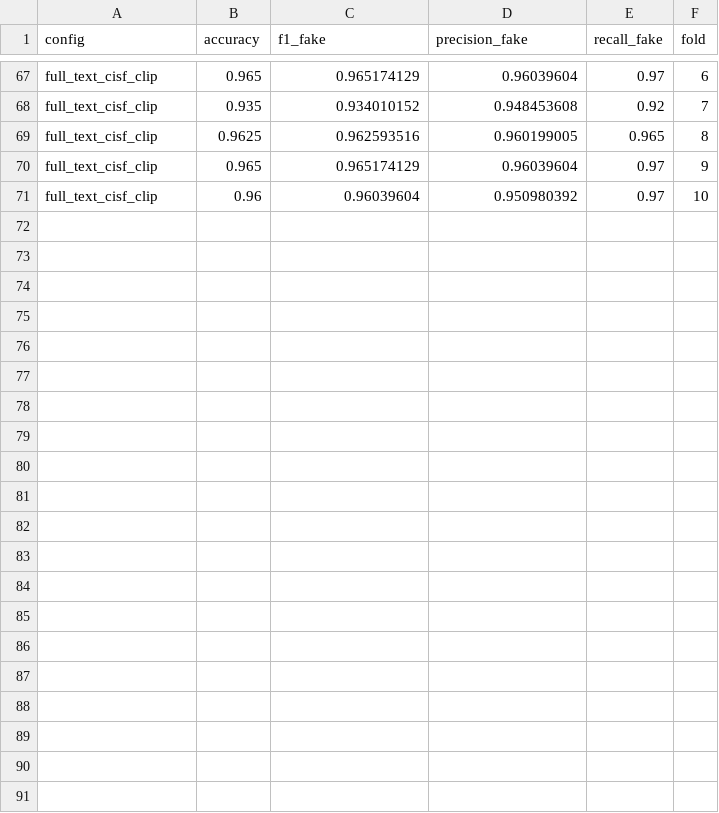
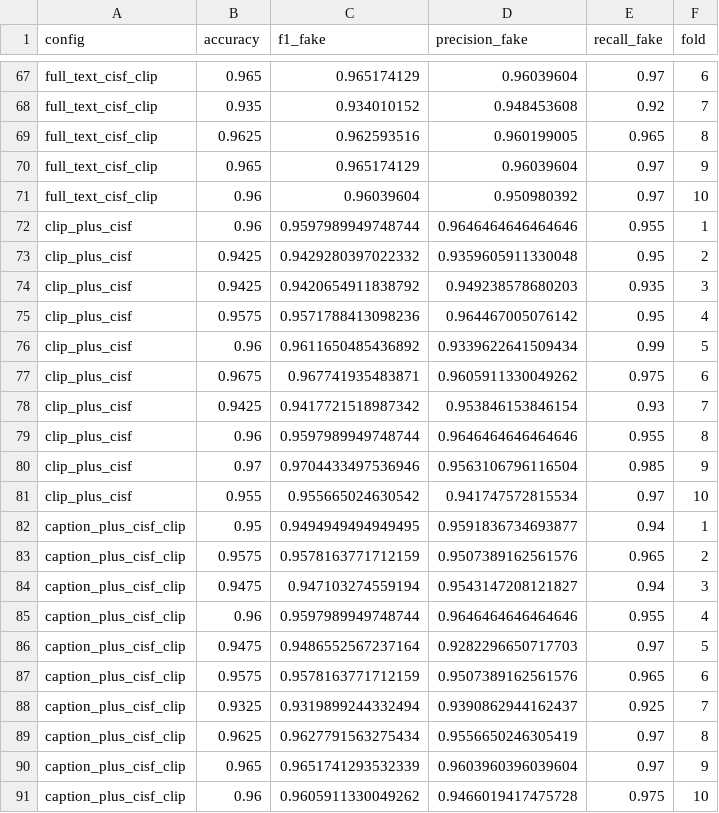
Before and after one commit to GaziArnob/Fake-News-Detaction-With-Multimodel, a CSV file: ablation_fold_metrics.csv, drawn as a sheet; only a part is shown, gaps mark what is left out; the diff names each change by its address in the sheet, - before the commit and + after, or states it on an @@ line.

Commit message:
Remove OCR from the pipeline; verify CISF contribution via ablation
OCR contributed no signal once CLIP was included (ocr_only ~57%,
near chance) and this dataset's images carry no embedded text for
OCR to find. Added clip_plus_cisf and caption_plus_cisf_clip ablation
configs to verify CISF's standalone contribution before removing
anything: clip_plus_cisf ties clip_only exactly (CISF adds nothing to
CLIP alone), so the production model keeps caption+CISF+CLIP fusion
(95.40%) as a deliberate multimodal-architecture trade-off against the
slightly higher clip_only/full_text_cisf_clip numbers. Retrained
models/multimodal_model.joblib accordingly and dropped the EasyOCR
dependency and its unused code path from the live pipeline.

Also corrects README's dataset provenance: the 2,000 training images
are BanFakeMM's public AdversarialEdit split, not a private corpus.

```diff
--- a/ablation_fold_metrics.csv
+++ b/ablation_fold_metrics.csv
+row 72: clip_plus_cisf | 0.96 | 0.9597989949748744 | 0.9646464646464646 | 0.955 | 1
+row 73: clip_plus_cisf | 0.9425 | 0.9429280397022332 | 0.9359605911330048 | 0.95 | 2
+row 74: clip_plus_cisf | 0.9425 | 0.9420654911838792 | 0.949238578680203 | 0.935 | 3
+row 75: clip_plus_cisf | 0.9575 | 0.9571788413098236 | 0.964467005076142 | 0.95 | 4
+row 76: clip_plus_cisf | 0.96 | 0.9611650485436892 | 0.9339622641509434 | 0.99 | 5
+row 77: clip_plus_cisf | 0.9675 | 0.967741935483871 | 0.9605911330049262 | 0.975 | 6
+row 78: clip_plus_cisf | 0.9425 | 0.9417721518987342 | 0.953846153846154 | 0.93 | 7
+row 79: clip_plus_cisf | 0.96 | 0.9597989949748744 | 0.9646464646464646 | 0.955 | 8
+row 80: clip_plus_cisf | 0.97 | 0.9704433497536946 | 0.9563106796116504 | 0.985 | 9
+row 81: clip_plus_cisf | 0.955 | 0.955665024630542 | 0.941747572815534 | 0.97 | 10
+row 82: caption_plus_cisf_clip | 0.95 | 0.9494949494949495 | 0.9591836734693877 | 0.94 | 1
+row 83: caption_plus_cisf_clip | 0.9575 | 0.9578163771712159 | 0.9507389162561576 | 0.965 | 2
+row 84: caption_plus_cisf_clip | 0.9475 | 0.947103274559194 | 0.9543147208121827 | 0.94 | 3
+row 85: caption_plus_cisf_clip | 0.96 | 0.9597989949748744 | 0.9646464646464646 | 0.955 | 4
+row 86: caption_plus_cisf_clip | 0.9475 | 0.9486552567237164 | 0.9282296650717703 | 0.97 | 5
+row 87: caption_plus_cisf_clip | 0.9575 | 0.9578163771712159 | 0.9507389162561576 | 0.965 | 6
+row 88: caption_plus_cisf_clip | 0.9325 | 0.9319899244332494 | 0.9390862944162437 | 0.925 | 7
+row 89: caption_plus_cisf_clip | 0.9625 | 0.9627791563275434 | 0.9556650246305419 | 0.97 | 8
+row 90: caption_plus_cisf_clip | 0.965 | 0.9651741293532339 | 0.9603960396039604 | 0.97 | 9
+row 91: caption_plus_cisf_clip | 0.96 | 0.9605911330049262 | 0.9466019417475728 | 0.975 | 10
```
Also changed, not shown: ablation_summary.csv, 8 other files.
